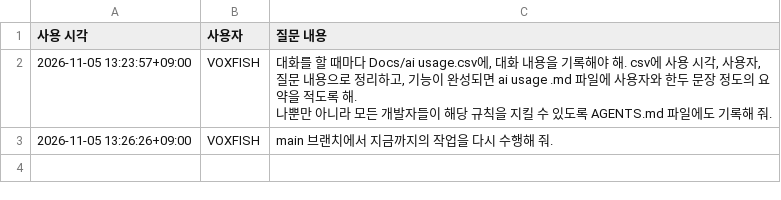
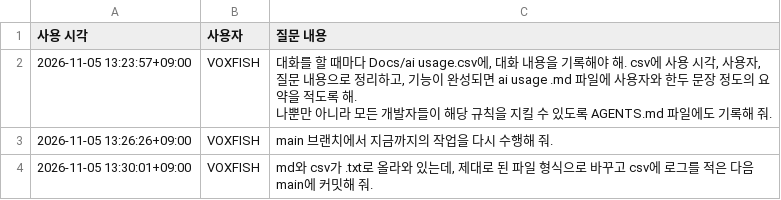
Before and after one commit to VOXFISH/HongikIngan, a CSV file: Docs/ai usage.csv, drawn as a sheet; the diff names each change by its address in the sheet, - before the commit and + after, or states it on an @@ line.

Commit message:
docs: record AI usage file extension cleanup

```diff
--- a/Docs/ai usage.csv
+++ b/Docs/ai usage.csv
+row 4: 2026-11-05 13:30:01+09:00 | VOXFISH | md와 csv가 .txt로 올라와 있는데, 제대로 된 파일 형식으로 바꾸고 csv에 로그를 적은 다음 main에 커밋해 줘.
```
Also changed, not shown: 1 other file.
